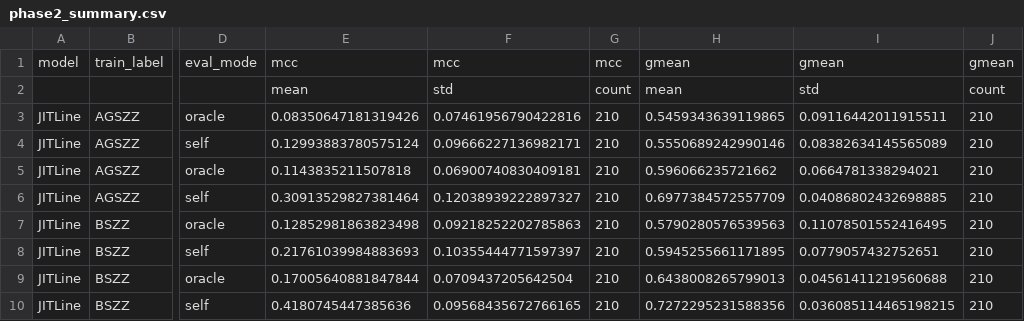
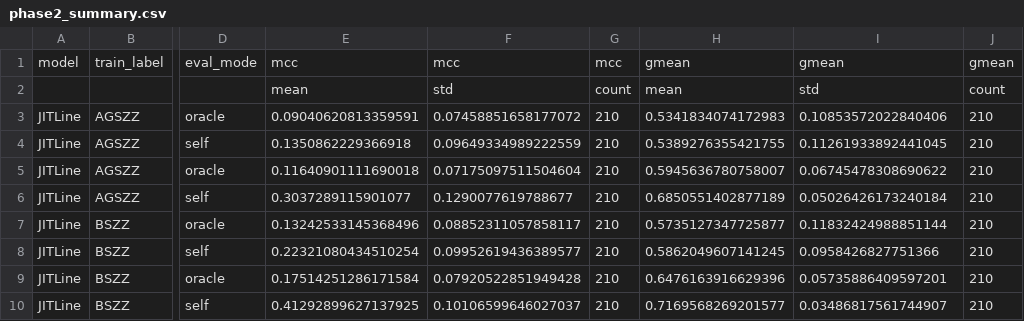
Before and after one commit to itz-puneet/thesis-later, a CSV file: results/phase2/phase2_summary.csv, drawn as a sheet; only a part is shown, gaps mark what is left out; the diff covers the shown part only; the diff names each change by its address in the sheet, - before the commit and + after, or states it on an @@ line.

```diff
--- a/results/phase2/phase2_summary.csv
+++ b/results/phase2/phase2_summary.csv
-E3: 0.08350647181319426
+E3: 0.09040620813359591
-F3: 0.07461956790422816
+F3: 0.07458851658177072
-H3: 0.5459343639119865
+H3: 0.5341834074172983
-I3: 0.09116442011915511
+I3: 0.10853572022840406
-E4: 0.12993883780575124
+E4: 0.1350862229366918
-F4: 0.09666227136982171
+F4: 0.09649334989222559
-H4: 0.5550689242990146
+H4: 0.5389276355421755
-I4: 0.08382634145565089
+I4: 0.11261933892441045
-E5: 0.1143835211507818
+E5: 0.11640901111690018
-F5: 0.06900740830409181
+F5: 0.07175097511504604
-H5: 0.596066235721662
+H5: 0.5945636780758007
-I5: 0.0664781338294021
+I5: 0.06745478308690622
-E6: 0.30913529827381464
+E6: 0.3037289115901077
-F6: 0.12038939222897327
+F6: 0.1290077619788677
-H6: 0.6977384572557709
+H6: 0.6850551402877189
-I6: 0.04086802432698885
+I6: 0.05026426173240184
-E7: 0.12852981863823498
+E7: 0.13242533145368496
-F7: 0.09218252202785863
+F7: 0.08852311057858117
-H7: 0.5790280576539563
+H7: 0.5735127347725877
-I7: 0.11078501552416495
+I7: 0.11832424988851144
-E8: 0.21761039984883693
+E8: 0.22321080434510254
-F8: 0.10355444771597397
+F8: 0.09952619436389577
-H8: 0.5945255661171895
+H8: 0.5862049607141245
-I8: 0.0779057432752651
+I8: 0.0958426827751366
-E9: 0.17005640881847844
+E9: 0.17514251286171584
-F9: 0.0709437205642504
+F9: 0.07920522851949428
-H9: 0.6438008265799013
+H9: 0.6476163916629396
-I9: 0.04561411219560688
+I9: 0.05735886409597201
-E10: 0.4180745447385636
+E10: 0.41292899627137925
-F10: 0.09568435672766165
+F10: 0.10106599646027037
-H10: 0.7272295231588356
+H10: 0.7169568269201577
-I10: 0.036085114465198215
+I10: 0.03486817561744907
```
Also changed, not shown: 167 edited cells elsewhere in this file, results/phase2/inflation_ladder.csv, results/phase2/latency_factorial_tests.csv, 15 other files.
